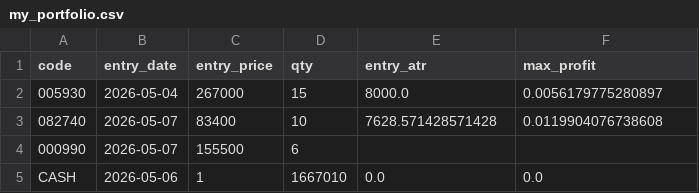
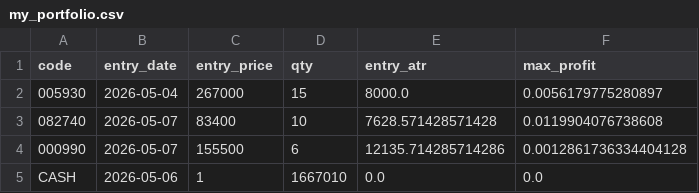
Before and after one commit to pddk123/stock-bot, a CSV file: my_portfolio.csv, drawn as a sheet.

```diff
--- a/my_portfolio.csv
+++ b/my_portfolio.csv
@@ -3,3 +3,3 @@ code,entry_date,entry_price,qty,entry_atr,max_profit
 082740,2026-05-07,83400,10,7628.571428571428,0.0119904076738608
-000990,2026-05-07,155500,6,,
+000990,2026-05-07,155500,6,12135.714285714286,0.0012861736334404128
 CASH,2026-05-06,1,1667010,0.0,0.0
```
